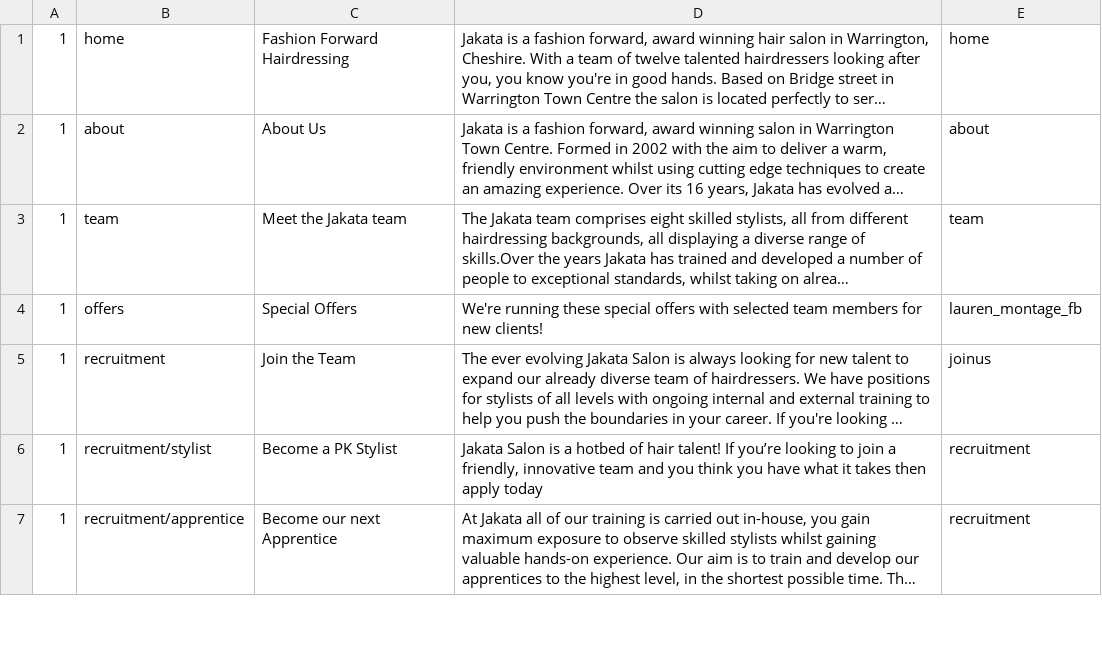
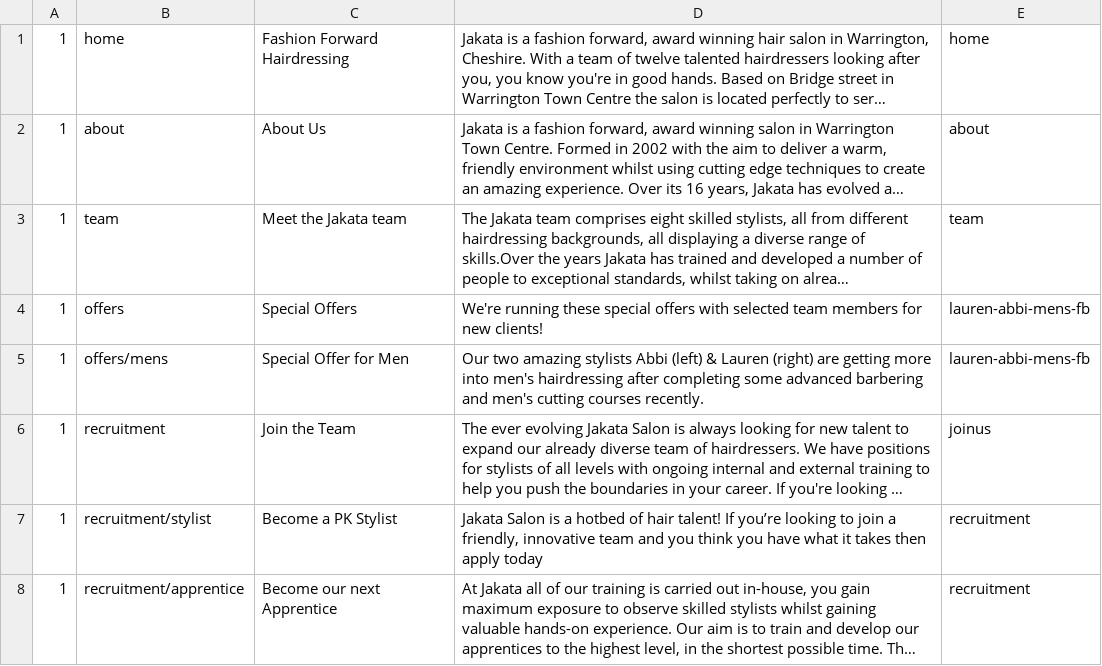
Before and after one commit to araquach/pk20, a CSV file: data/csv/meta_infos/Jakata-Jakata.csv, drawn as a sheet; only a part is shown; long unchanged cells end in …; the diff names each change by its address in the sheet, - before the commit and + after, or states it on an @@ line.

Commit message:
Added new meta info

```diff
--- a/data/csv/meta_infos/Jakata-Jakata.csv
+++ b/data/csv/meta_infos/Jakata-Jakata.csv
-E4: lauren_montage_fb
+E4: lauren-abbi-mens-fb
+row 5: 1 | offers/mens | Special Offer for Men | Our two amazing stylists Abbi (left) & Lauren (right) are getting more into men's hairdressing after completing some advanced barbering and men's cutting courses recently. | lauren-abbi-mens-fb
```
Also changed, not shown: 1 other file.
